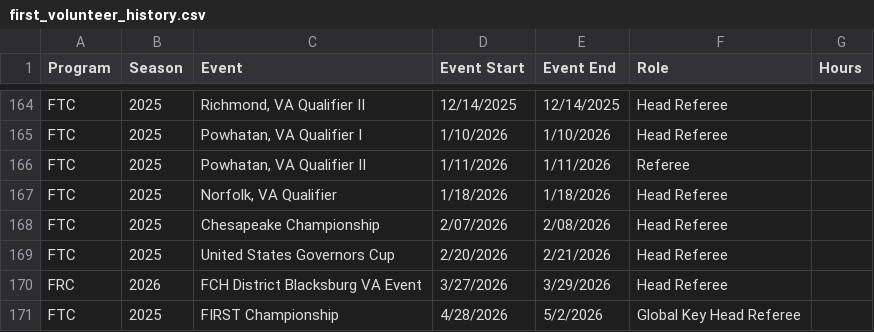
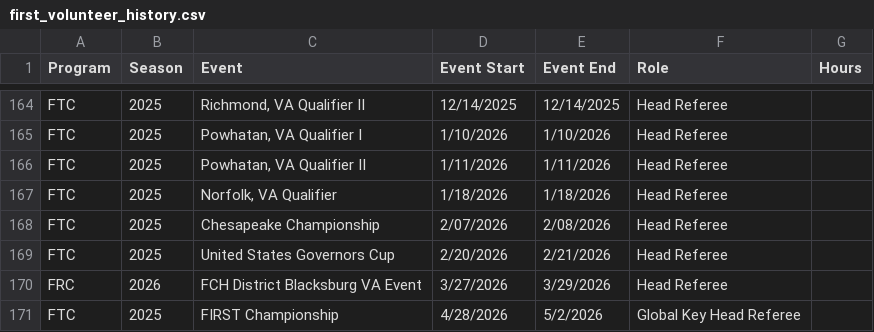
Before and after one commit to adwiii/adwiii.github.io, a CSV file: markdown_generator/first_volunteer_history.csv, drawn as a sheet; only a part is shown, gaps mark what is left out.

Commit message:
Updated FIRST

```diff
--- a/markdown_generator/first_volunteer_history.csv
+++ b/markdown_generator/first_volunteer_history.csv
@@ -165,3 +165,3 @@ FTC,2025,"Richmond, VA Qualifier II",12/14/2025, 12/14/2025,Head Referee,
 FTC,2025,"Powhatan, VA Qualifier I",1/10/2026, 1/10/2026,Head Referee,
-FTC,2025,"Powhatan, VA Qualifier II",1/11/2026, 1/11/2026,Referee,
+FTC,2025,"Powhatan, VA Qualifier II",1/11/2026, 1/11/2026,Head Referee,
 FTC,2025,"Norfolk, VA Qualifier",1/18/2026, 1/18/2026,Head Referee,
```
Also changed, not shown: 4 other files.
